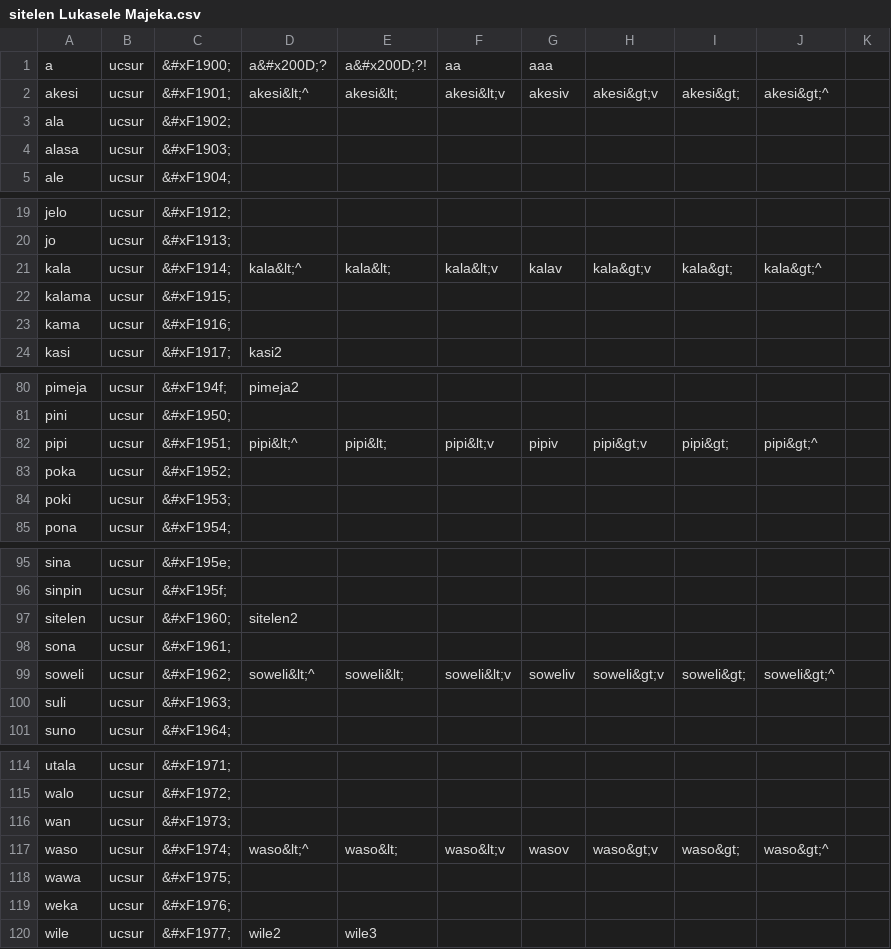
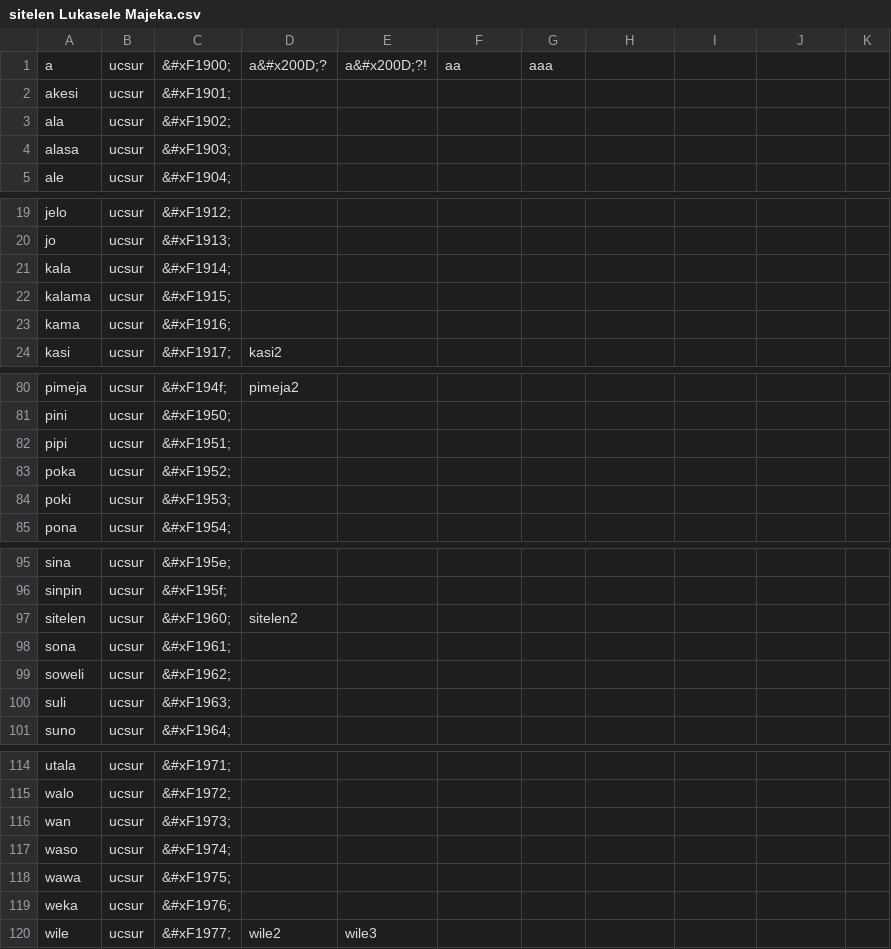
Before and after one commit to RetSamys/toki-pona-glyphs, a CSV file: sona/glyphs/sitelen Lukasele Majeka.csv, drawn as a sheet; only a part is shown, gaps mark what is left out; the diff covers the shown part only.

Commit message:
Update sitelen Lukasele Majeka.csv

```diff
--- a/sona/glyphs/sitelen Lukasele Majeka.csv
+++ b/sona/glyphs/sitelen Lukasele Majeka.csv
@@ -1,3 +1,3 @@
 a,ucsur,&#xF1900;,a&#x200D;?,a&#x200D;?!,aa,aaa
-akesi,ucsur,&#xF1901;,akesi&lt;^,akesi&lt;,akesi&lt;v,akesiv,akesi&gt;v,akesi&gt;,akesi&gt;^
+akesi,ucsur,&#xF1901;
 ala,ucsur,&#xF1902;
@@ -20,3 +20,3 @@ jelo,ucsur,&#xF1912;
 jo,ucsur,&#xF1913;
-kala,ucsur,&#xF1914;,kala&lt;^,kala&lt;,kala&lt;v,kalav,kala&gt;v,kala&gt;,kala&gt;^
+kala,ucsur,&#xF1914;
 kalama,ucsur,&#xF1915;
@@ -81,3 +81,3 @@ pimeja,ucsur,&#xF194f;,pimeja2
 pini,ucsur,&#xF1950;
-pipi,ucsur,&#xF1951;,pipi&lt;^,pipi&lt;,pipi&lt;v,pipiv,pipi&gt;v,pipi&gt;,pipi&gt;^
+pipi,ucsur,&#xF1951;
 poka,ucsur,&#xF1952;
@@ -98,3 +98,3 @@ sitelen,ucsur,&#xF1960;,sitelen2
 sona,ucsur,&#xF1961;
-soweli,ucsur,&#xF1962;,soweli&lt;^,soweli&lt;,soweli&lt;v,soweliv,soweli&gt;v,soweli&gt;,soweli&gt;^
+soweli,ucsur,&#xF1962;
 suli,ucsur,&#xF1963;
@@ -116,3 +116,3 @@ walo,ucsur,&#xF1972;
 wan,ucsur,&#xF1973;
-waso,ucsur,&#xF1974;,waso&lt;^,waso&lt;,waso&lt;v,wasov,waso&gt;v,waso&gt;,waso&gt;^
+waso,ucsur,&#xF1974;
 wawa,ucsur,&#xF1975;
```
Also changed, not shown: 7 edited cells elsewhere in this file.
